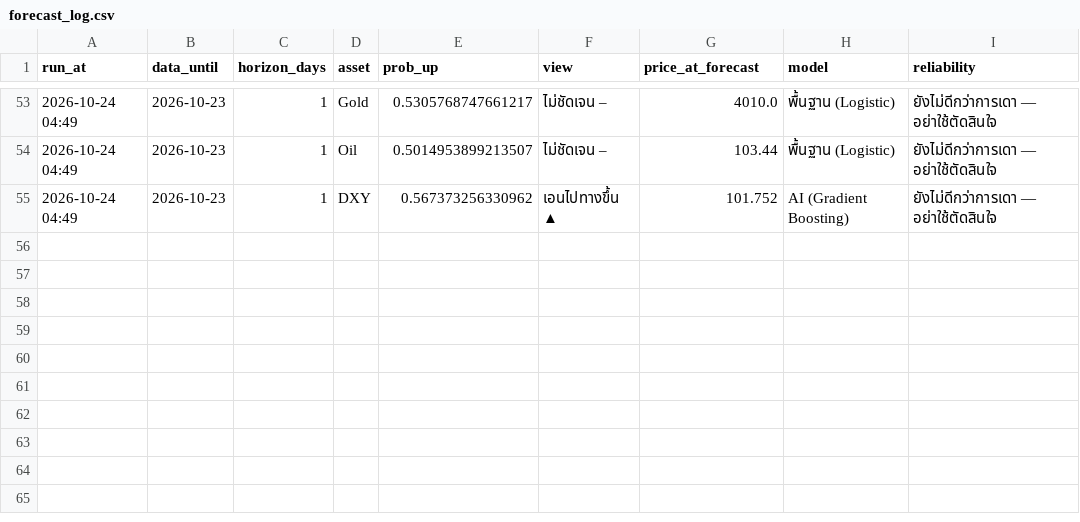
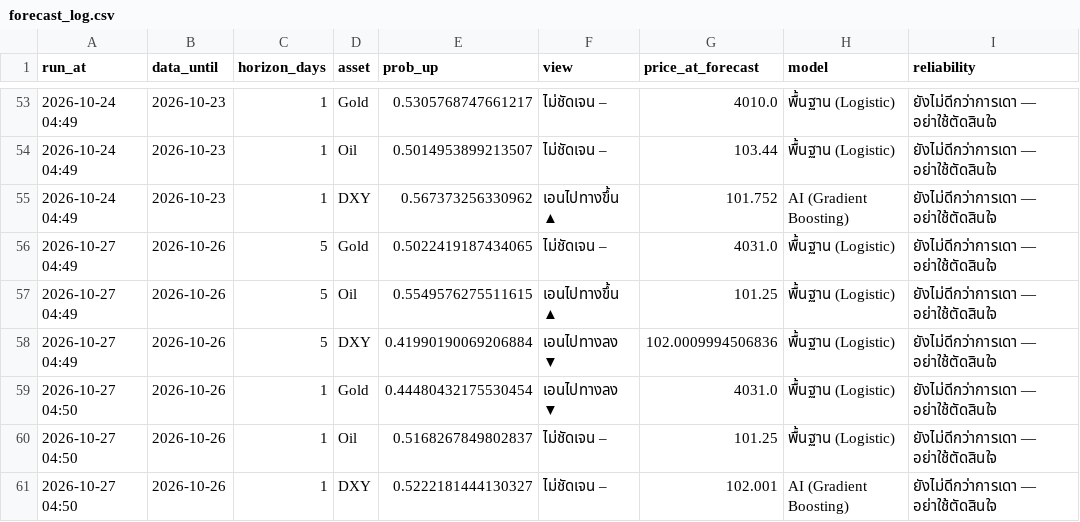
Before and after one commit to amonaipitf-ai/trading-ml, a CSV file: data/forecast_log.csv, drawn as a sheet; only a part is shown, gaps mark what is left out.

Commit message:
forecast 2026-10-26

```diff
--- a/data/forecast_log.csv
+++ b/data/forecast_log.csv
@@ -55 +55,7 @@ run_at,data_until,horizon_days,asset,prob_up,view,price_at_forecast,model,reliab
 2026-10-24 04:49,2026-10-23,1,DXY,0.567373256330962,เอนไปทางขึ้น ▲,101.752,AI (Gradient Boosting),ยังไม่ดีกว่าการเดา — อย่าใช้ตัดสินใจ
+2026-10-27 04:49,2026-10-26,5,Gold,0.5022419187434065,ไม่ชัดเจน –,4031.0,พื้นฐาน (Logistic),ยังไม่ดีกว่าการเดา — อย่าใช้ตัดสินใจ
+2026-10-27 04:49,2026-10-26,5,Oil,0.5549576275511615,เอนไปทางขึ้น ▲,101.25,พื้นฐาน (Logistic),ยังไม่ดีกว่าการเดา — อย่าใช้ตัดสินใจ
+2026-10-27 04:49,2026-10-26,5,DXY,0.41990190069206884,เอนไปทางลง ▼,102.0009994506836,พื้นฐาน (Logistic),ยังไม่ดีกว่าการเดา — อย่าใช้ตัดสินใจ
+2026-10-27 04:50,2026-10-26,1,Gold,0.44480432175530454,เอนไปทางลง ▼,4031.0,พื้นฐาน (Logistic),ยังไม่ดีกว่าการเดา — อย่าใช้ตัดสินใจ
+2026-10-27 04:50,2026-10-26,1,Oil,0.5168267849802837,ไม่ชัดเจน –,101.25,พื้นฐาน (Logistic),ยังไม่ดีกว่าการเดา — อย่าใช้ตัดสินใจ
+2026-10-27 04:50,2026-10-26,1,DXY,0.5222181444130327,ไม่ชัดเจน –,102.001,AI (Gradient Boosting),ยังไม่ดีกว่าการเดา — อย่าใช้ตัดสินใจ
```
Also changed, not shown: data/prices.csv, output/forecast_latest_h5.csv, 12 other files.
